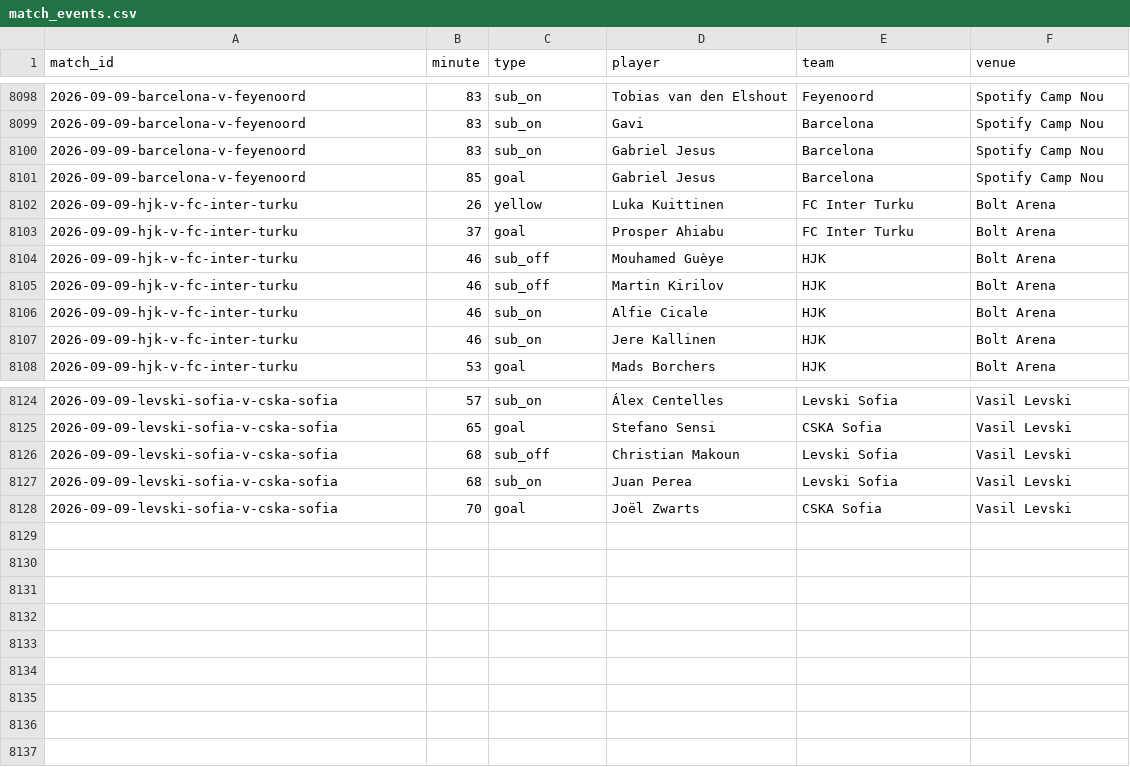
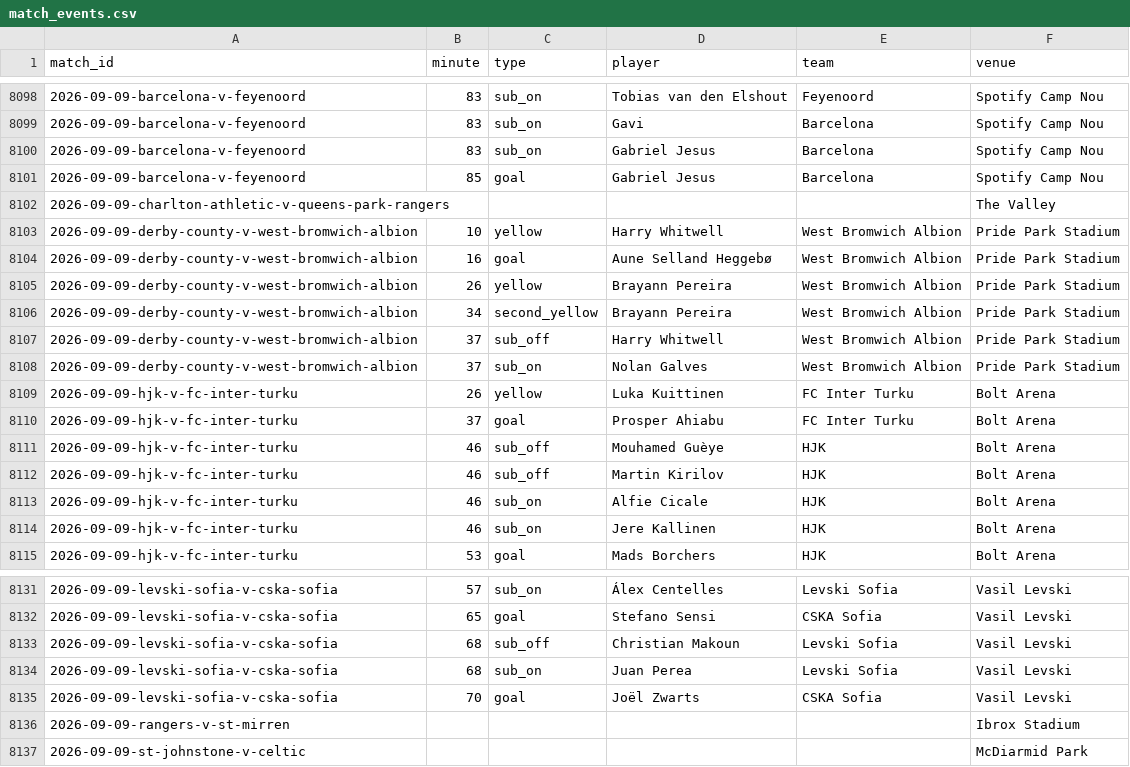
Before and after one commit to JustPatrickG/footballers.ie, a CSV file: data/api/match_events.csv, drawn as a sheet; only a part is shown, gaps mark what is left out.

```diff
--- a/data/api/match_events.csv
+++ b/data/api/match_events.csv
@@ -8101,2 +8101,9 @@ match_id,minute,type,player,team,venue
 2026-09-09-barcelona-v-feyenoord,85,goal,Gabriel Jesus,Barcelona,Spotify Camp Nou
+2026-09-09-charlton-athletic-v-queens-park-rangers,,,,,The Valley
+2026-09-09-derby-county-v-west-bromwich-albion,10,yellow,Harry Whitwell,West Bromwich Albion,Pride Park Stadium
+2026-09-09-derby-county-v-west-bromwich-albion,16,goal,Aune Selland Heggebø,West Bromwich Albion,Pride Park Stadium
+2026-09-09-derby-county-v-west-bromwich-albion,26,yellow,Brayann Pereira,West Bromwich Albion,Pride Park Stadium
+2026-09-09-derby-county-v-west-bromwich-albion,34,second_yellow,Brayann Pereira,West Bromwich Albion,Pride Park Stadium
+2026-09-09-derby-county-v-west-bromwich-albion,37,sub_off,Harry Whitwell,West Bromwich Albion,Pride Park Stadium
+2026-09-09-derby-county-v-west-bromwich-albion,37,sub_on,Nolan Galves,West Bromwich Albion,Pride Park Stadium
 2026-09-09-hjk-v-fc-inter-turku,26,yellow,Luka Kuittinen,FC Inter Turku,Bolt Arena
@@ -8128 +8135,3 @@ match_id,minute,type,player,team,venue
 2026-09-09-levski-sofia-v-cska-sofia,70,goal,Joël Zwarts,CSKA Sofia,Vasil Levski
+2026-09-09-rangers-v-st-mirren,,,,,Ibrox Stadium
+2026-09-09-st-johnstone-v-celtic,,,,,McDiarmid Park
```
Also changed, not shown: data/api/lineups.csv, data/api/matches.csv, 3 other files.
